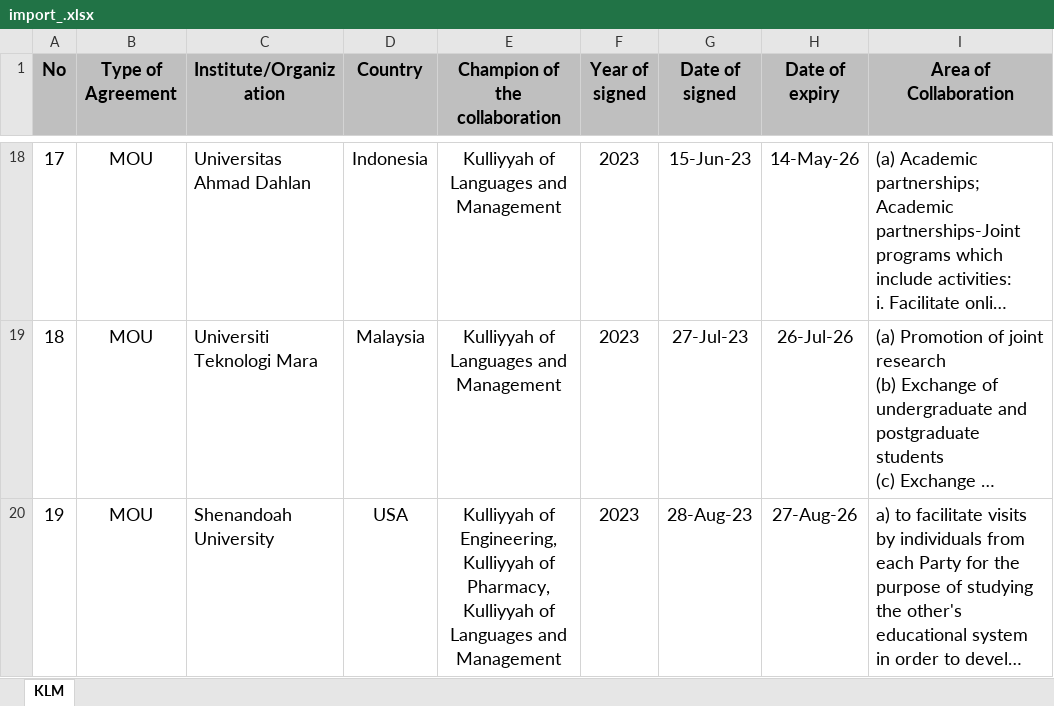
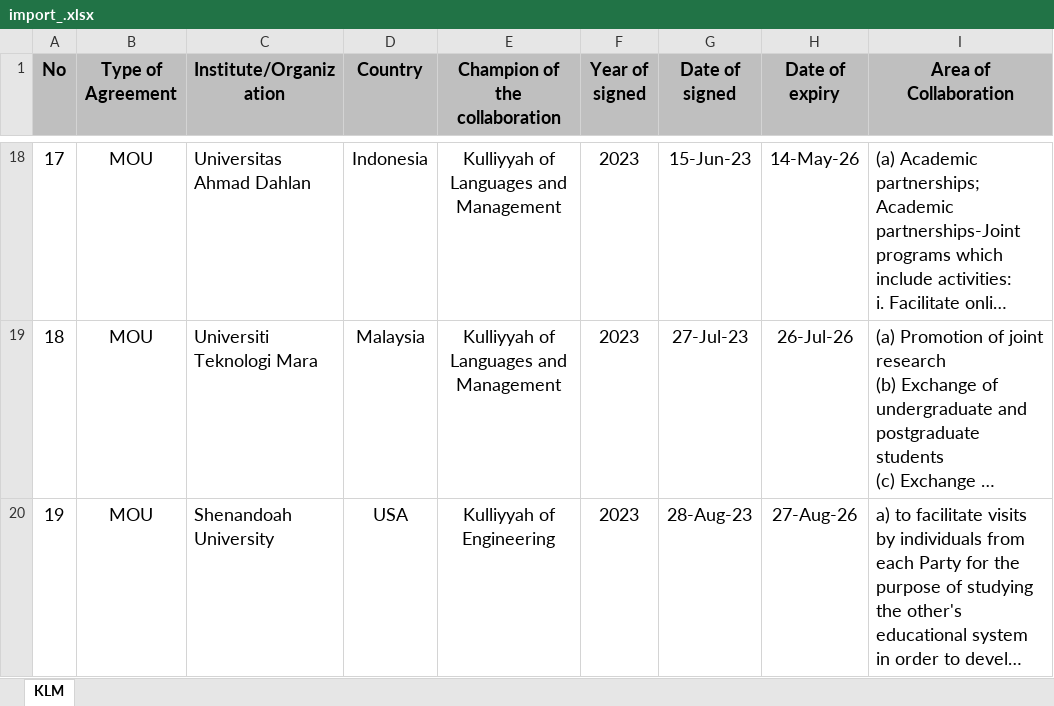
Before and after one commit to YamenAlzeiter/mou_moa, an Excel workbook: common/uploads/import_.xlsx, sheet KLM, drawn as a sheet; only a part is shown, gaps mark what is left out; long unchanged cells end in …; values as stored, in another font and other column widths than the file's, no borders; the diff names each change by its address in the sheet, - before the commit and + after, or states it on an @@ line.

```diff
--- a/common/uploads/import_.xlsx (sheet KLM)
+++ b/common/uploads/import_.xlsx (sheet KLM)
-E20 (Champion of the collaboration): Kulliyyah of Engineering, Kulliyyah of Pharmacy, Kulliyyah of Languages and Management
+E20 (Champion of the collaboration): Kulliyyah of Engineering
```
Also changed, not shown: 11 other files.
